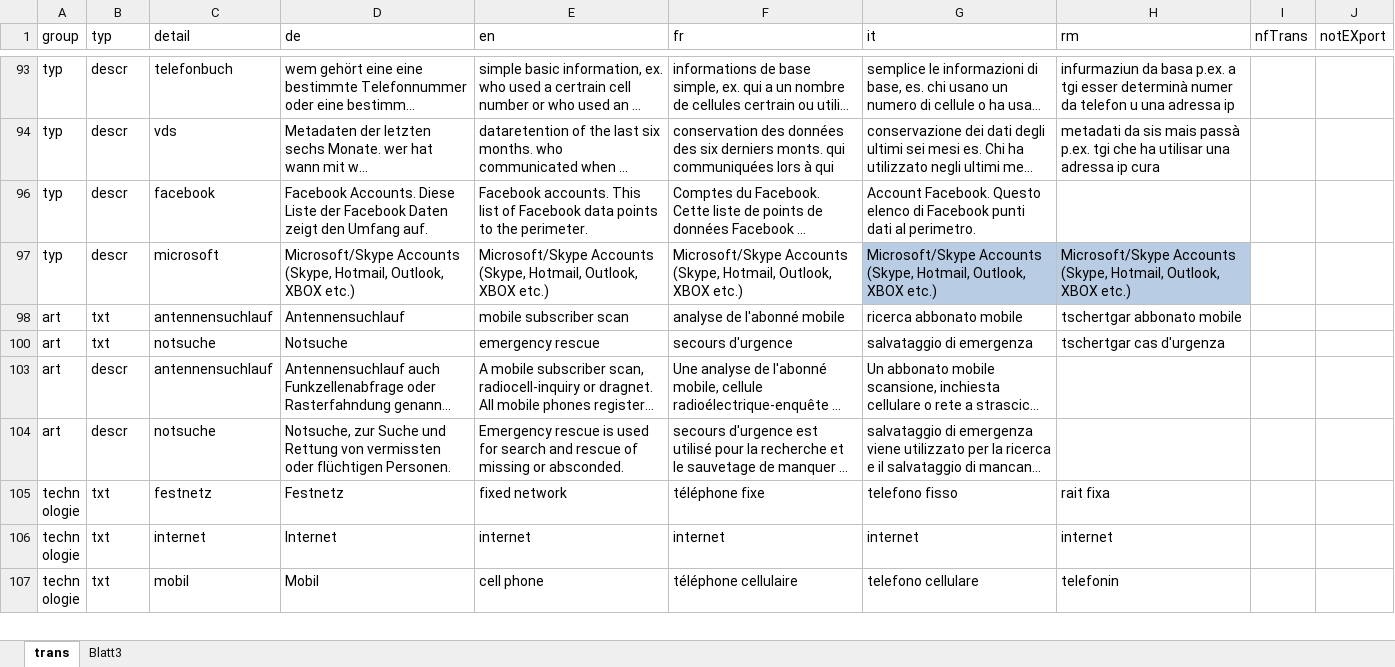
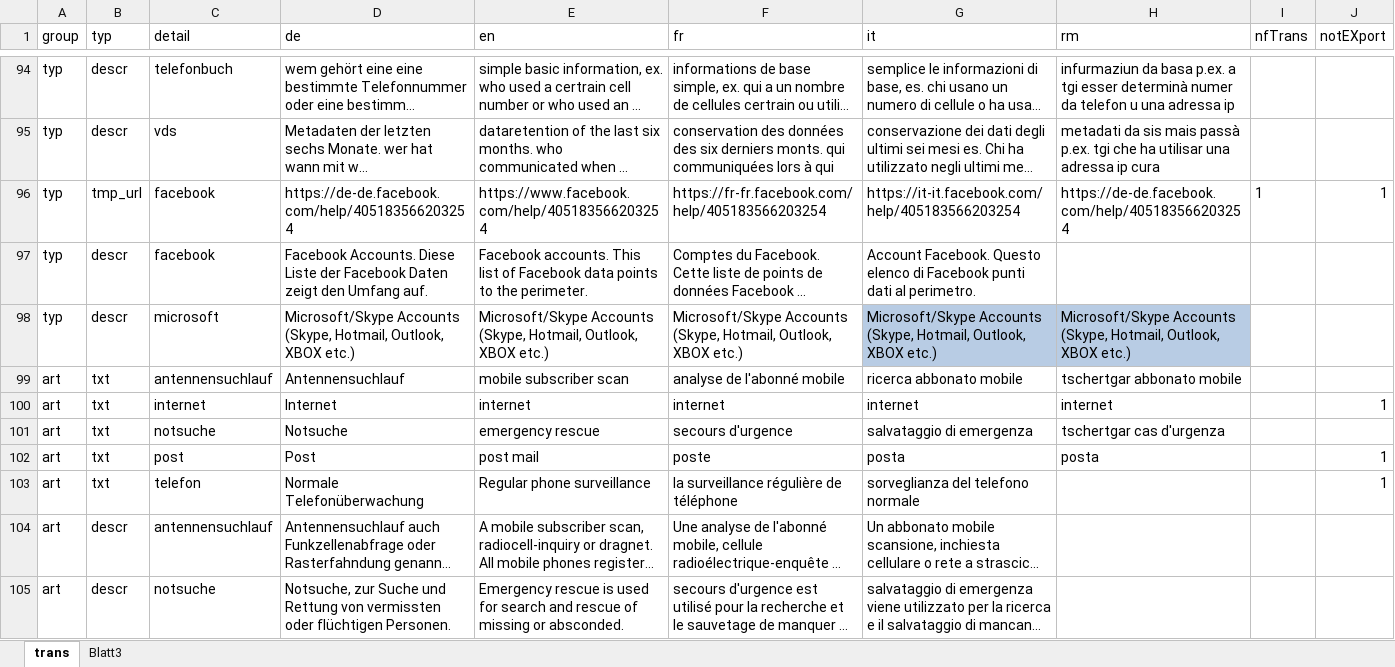
Before and after one commit to ideadapt/swiss-lawful-interception-visualization, an Excel workbook: _specs/slirv_translations.xlsx, sheet trans, drawn as a sheet; only a part is shown, gaps mark what is left out; the shorter side is filled out with more unchanged rows; long unchanged cells end in …; values as stored, in another font and other column widths than the file's, no borders; conditional formats and table styles not drawn; the diff covers the shown part only; the diff names each change by its address in the sheet, - before the commit and + after, or states it on an @@ line.

```diff
--- a/_specs/slirv_translations.xlsx (sheet trans)
+++ b/_specs/slirv_translations.xlsx (sheet trans)
@@ row 96 unhidden: typ | tmp_url | facebook | https://de-de.facebook.com/help/405183566203254 | https://www.facebook.com/help/405183566203254 | https://fr-fr.facebook.com/help/405183566203254 | https://it-it.facebook.com/help/405183566203254 | https://de-de.facebook.com/help/405183566203254 | 1 | 1 @@
@@ row 100 unhidden: art | txt | internet | Internet | internet | internet | internet | internet |  | 1 @@
@@ row 102 unhidden: art | txt | post | Post | post mail | poste | posta | posta |  | 1 @@
@@ row 103 unhidden: art | txt | telefon | Normale Telefonüberwachung | Regular phone surveillance | la surveillance régulière de téléphone | sorveglianza del telefono normale |  |  | 1 @@
```
Also changed, not shown: 1 added row, 7 hidden or unhidden rows and 3 edited cells elsewhere in this sheet, formulas that keep their value, 1 other file.
